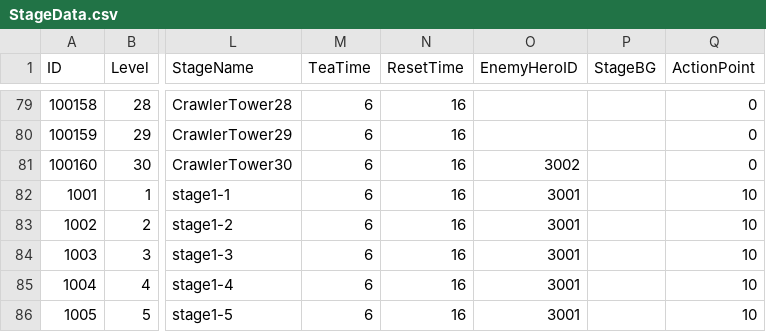
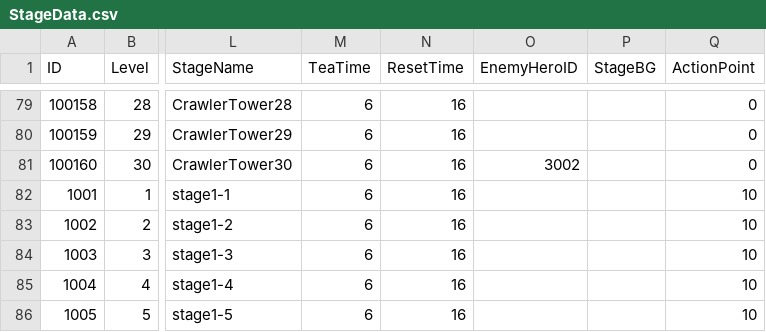
Before and after one commit to LAKAN966/Project_P, a CSV file: Assets/Resources/Data/StageData.csv, drawn as a sheet; only a part is shown, gaps mark what is left out; the diff names each change by its address in the sheet, - before the commit and + after, or states it on an @@ line.

```diff
--- a/Assets/Resources/Data/StageData.csv
+++ b/Assets/Resources/Data/StageData.csv
-O82:O86 (EnemyHeroID): 3001
+O82:O86 (EnemyHeroID): (empty)
```
Also changed, not shown: Assets/Resources/Data/WaveData.csv, 4 other files.
